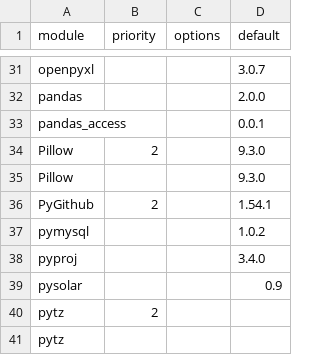
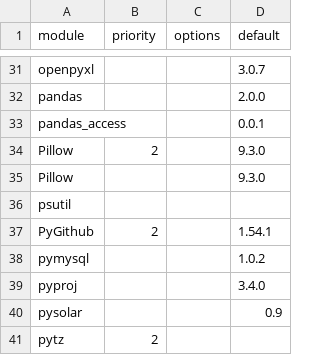
Before and after one commit to arras-energy/gridlabd, a CSV file: python/requirements.csv, drawn as a sheet; only a part is shown, gaps mark what is left out; the shorter side is filled out with more unchanged rows.

```diff
--- a/python/requirements.csv
+++ b/python/requirements.csv
@@ -35,2 +35,3 @@ Pillow,2,,9.3.0
 Pillow,,,9.3.0
+psutil,,,
 PyGithub,2,,1.54.1
```
Also changed, not shown: 2 other files.
